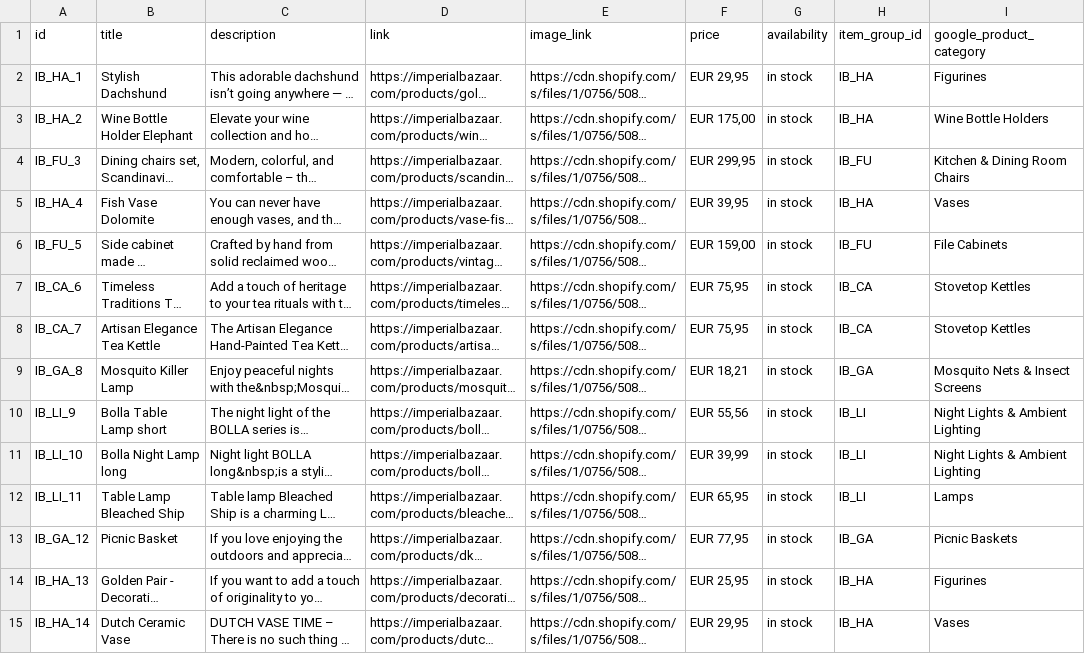
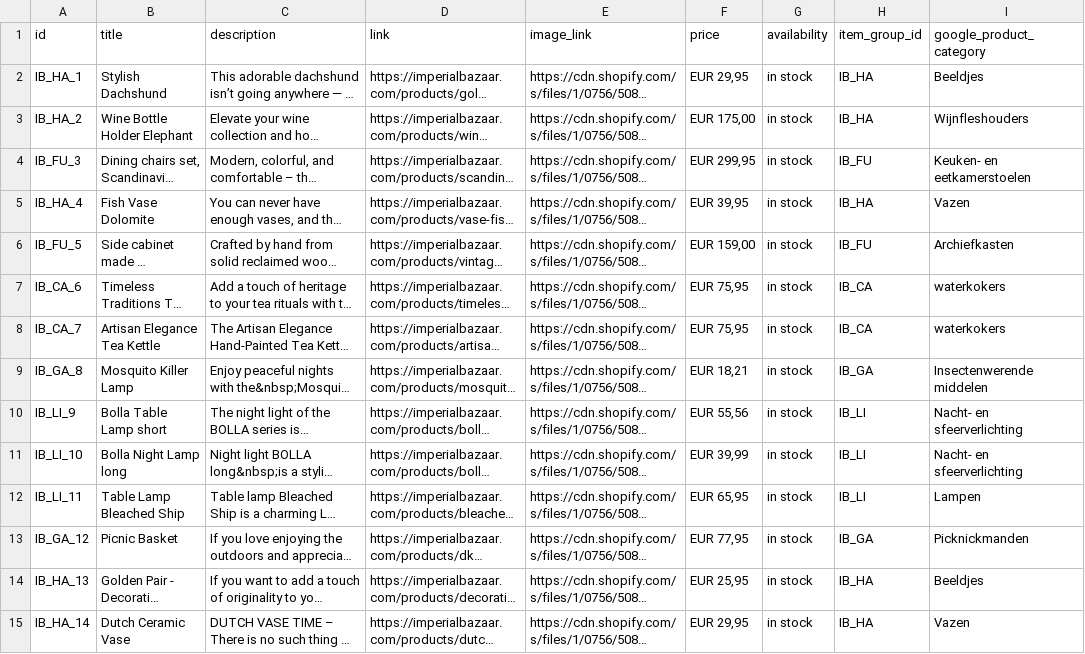
Before and after one commit to Iago0815/IB, a CSV file: IB Products Pinterest - products_export.csv, drawn as a sheet; only a part is shown; long unchanged cells end in …; the diff covers the shown part only; the diff names each change by its address in the sheet, - before the commit and + after, or states it on an @@ line.

Commit message:
data update

```diff
--- a/IB Products Pinterest - products_export.csv
+++ b/IB Products Pinterest - products_export.csv
-I2 (google_product_category): Figurines
+I2 (google_product_category): Beeldjes
-I3 (google_product_category): Wine Bottle Holders
+I3 (google_product_category): Wijnfleshouders
-I4 (google_product_category): Kitchen & Dining Room Chairs
+I4 (google_product_category): Keuken- en eetkamerstoelen
-I5 (google_product_category): Vases
+I5 (google_product_category): Vazen
-I6 (google_product_category): File Cabinets
+I6 (google_product_category): Archiefkasten
-I7:I8 (google_product_category): Stovetop Kettles
+I7:I8 (google_product_category): waterkokers
-I9 (google_product_category): Mosquito Nets & Insect Screens
+I9 (google_product_category): Insectenwerende middelen
-I10:I11 (google_product_category): Night Lights & Ambient Lighting
+I10:I11 (google_product_category): Nacht- en sfeerverlichting
-I12 (google_product_category): Lamps
+I12 (google_product_category): Lampen
-I13 (google_product_category): Picnic Baskets
+I13 (google_product_category): Picknickmanden
-I14 (google_product_category): Figurines
+I14 (google_product_category): Beeldjes
-I15 (google_product_category): Vases
+I15 (google_product_category): Vazen
```
Also changed, not shown: 16 edited cells elsewhere in this file.
